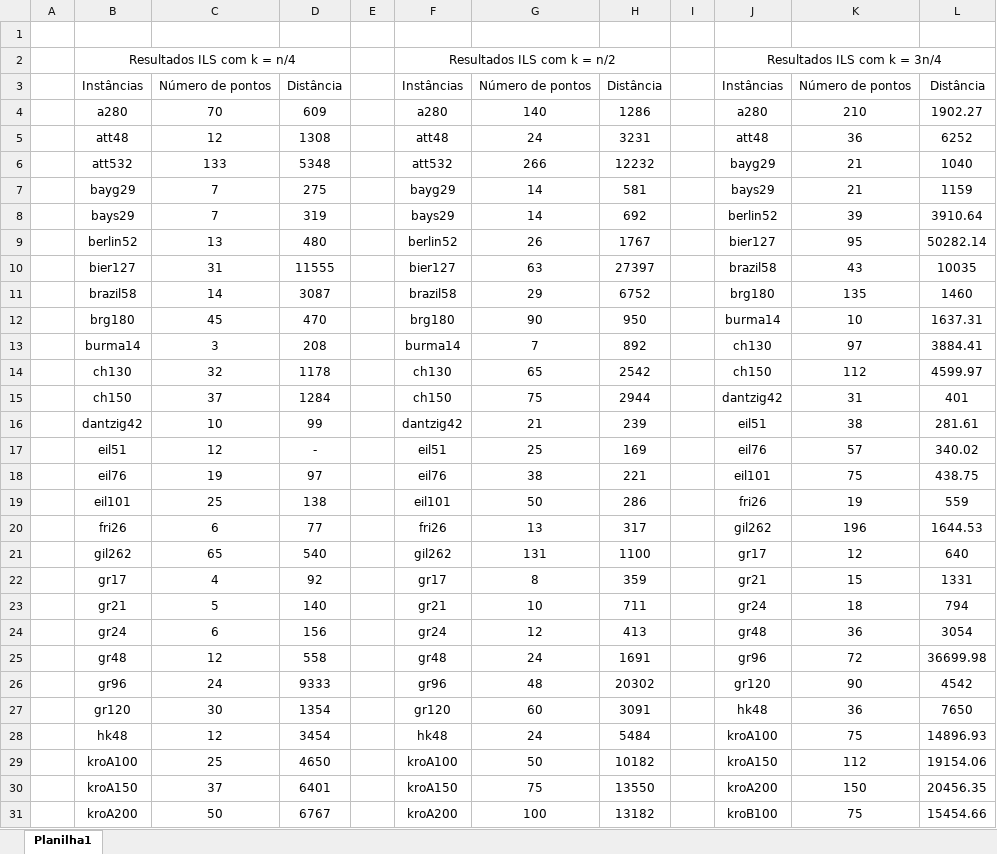
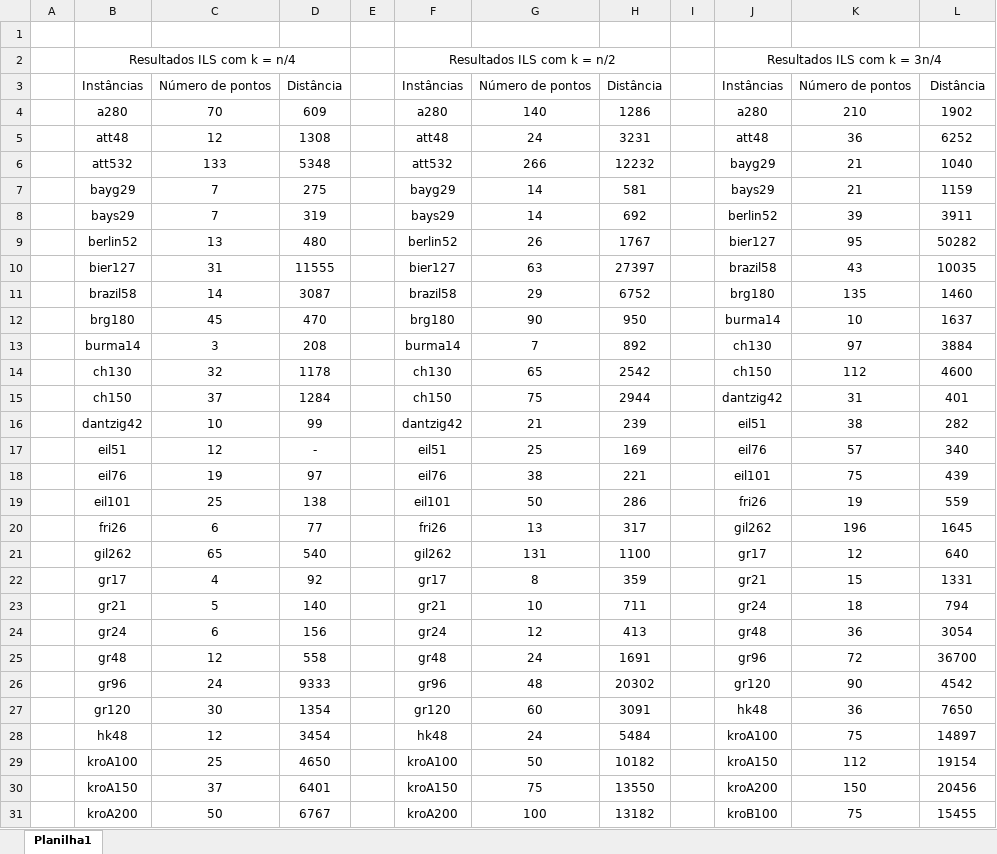
Before and after one commit to PauloDezingrini/Iniciacao-Cientifica, an Excel workbook: Arquivos/Resultados/Resultados ILS.xlsx, sheet Planilha1, drawn as a sheet; only a part is shown; values as stored, in another font and other column widths than the file's, no borders; the diff covers the shown part only; the diff names each change by its address in the sheet, - before the commit and + after, or states it on an @@ line.

```diff
--- a/Arquivos/Resultados/Resultados ILS.xlsx (sheet Planilha1)
+++ b/Arquivos/Resultados/Resultados ILS.xlsx (sheet Planilha1)
-L4: 1902.27
+L4: 1902
-L8: 3910.64
+L8: 3911
-L9: 50282.14
+L9: 50282
-L12: 1637.31
+L12: 1637
-L13: 3884.41
+L13: 3884
-L14: 4599.97
+L14: 4600
-L16: 281.61
+L16: 282
-L17: 340.02
+L17: 340
-L18: 438.75
+L18: 439
-L20: 1644.53
+L20: 1645
-L25: 36699.98
+L25: 36700
-L28: 14896.93
+L28: 14897
-L29: 19154.06
+L29: 19154
-L30: 20456.35
+L30: 20456
-L31: 15454.66
+L31: 15455
```
Also changed, not shown: 24 edited cells elsewhere in this sheet, 1 other file.
